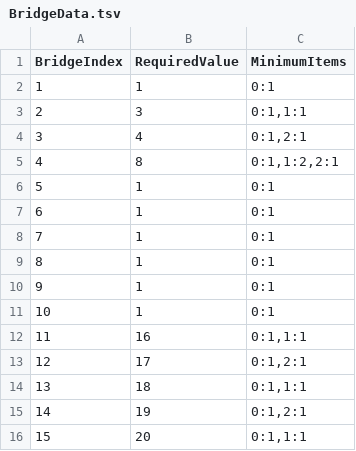
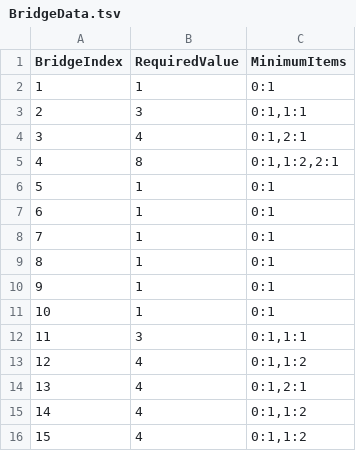
Before and after one commit to KooHoo-Dev/3rd-TeamProject-HS, a TSV file: Assets/StreamingAssets/Table/BridgeData.tsv, drawn as a sheet.

Commit message:
브릿지 데이터 조정,

```diff
--- a/Assets/StreamingAssets/Table/BridgeData.tsv
+++ b/Assets/StreamingAssets/Table/BridgeData.tsv
@@ -11,6 +11,6 @@ BridgeIndex	RequiredValue	MinimumItems
 10	1	0:1
-11	16	0:1,1:1
-12	17	0:1,2:1
-13	18	0:1,1:1
-14	19	0:1,2:1
-15	20	0:1,1:1
+11	3	0:1,1:1
+12	4	0:1,1:2
+13	4	0:1,2:1
+14	4	0:1,1:2
+15	4	0:1,1:2
```
